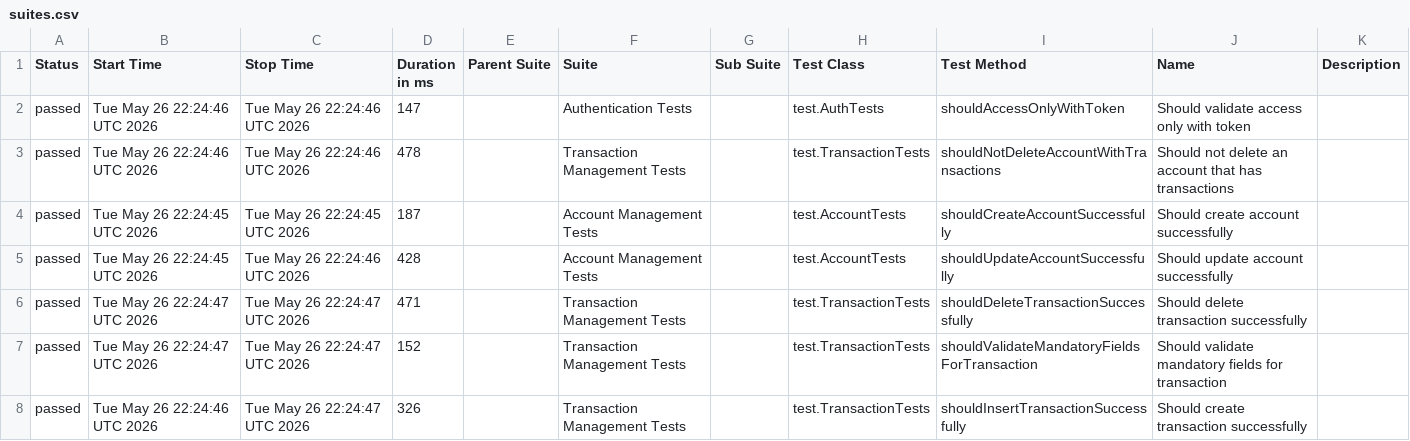
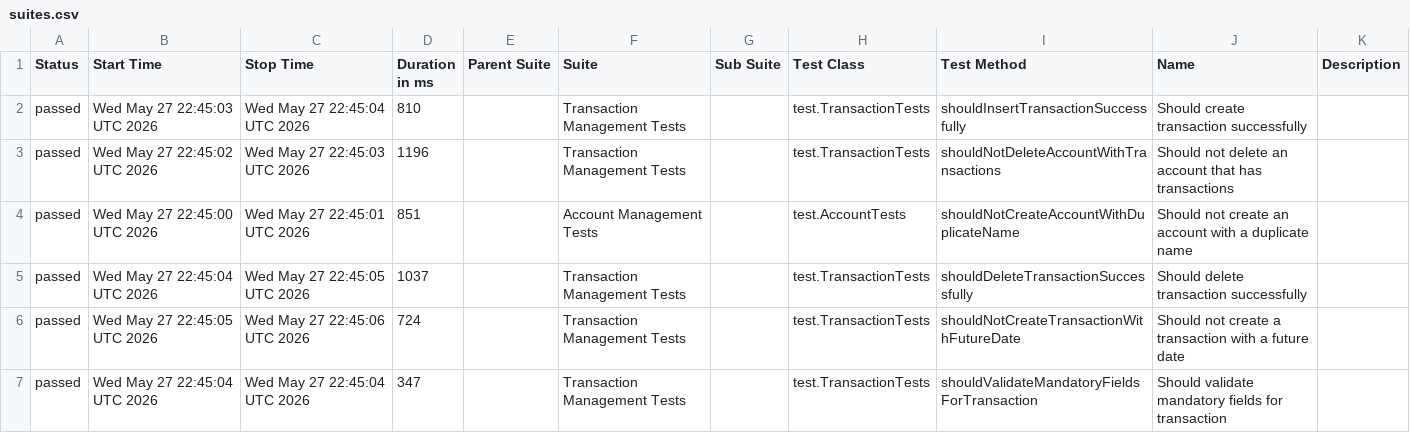
Before and after one commit to JosinaldoGJunior/java-automation-api, a CSV file: data/suites.csv, drawn as a sheet; only a part is shown; the diff covers the shown part only.

```diff
--- a/data/suites.csv
+++ b/data/suites.csv
@@ -1,8 +1,7 @@
 "Status","Start Time","Stop Time","Duration in ms","Parent Suite","Suite","Sub Suite","Test Class","Test Method","Name","Description"
-"passed","Tue May 26 22:24:46 UTC 2026","Tue May 26 22:24:46 UTC 2026","147","","Authentication Tests","","test.AuthTests","shouldAccessOnlyWithToken","Should validate access only with token",""
-"passed","Tue May 26 22:24:46 UTC 2026","Tue May 26 22:24:46 UTC 2026","478","","Transaction Management Tests","","test.TransactionTests","shouldNotDeleteAccountWithTransactions","Should not delete an account that has transactions",""
-"passed","Tue May 26 22:24:45 UTC 2026","Tue May 26 22:24:45 UTC 2026","187","","Account Management Tests","","test.AccountTests","shouldCreateAccountSuccessfully","Should create account successfully",""
-"passed","Tue May 26 22:24:45 UTC 2026","Tue May 26 22:24:46 UTC 2026","428","","Account Management Tests","","test.AccountTests","shouldUpdateAccountSuccessfully","Should update account successfully",""
-"passed","Tue May 26 22:24:47 UTC 2026","Tue May 26 22:24:47 UTC 2026","471","","Transaction Management Tests","","test.TransactionTests","shouldDeleteTransactionSuccessfully","Should delete transaction successfully",""
-"passed","Tue May 26 22:24:47 UTC 2026","Tue May 26 22:24:47 UTC 2026","152","","Transaction Management Tests","","test.TransactionTests","shouldValidateMandatoryFieldsForTransaction","Should validate mandatory fields for transaction",""
-"passed","Tue May 26 22:24:46 UTC 2026","Tue May 26 22:24:47 UTC 2026","326","","Transaction Management Tests","","test.TransactionTests","shouldInsertTransactionSuccessfully","Should create transaction successfully",""
+"passed","Wed May 27 22:45:03 UTC 2026","Wed May 27 22:45:04 UTC 2026","810","","Transaction Management Tests","","test.TransactionTests","shouldInsertTransactionSuccessfully","Should create transaction successfully",""
+"passed","Wed May 27 22:45:02 UTC 2026","Wed May 27 22:45:03 UTC 2026","1196","","Transaction Management Tests","","test.TransactionTests","shouldNotDeleteAccountWithTransactions","Should not delete an account that has transactions",""
+"passed","Wed May 27 22:45:00 UTC 2026","Wed May 27 22:45:01 UTC 2026","851","","Account Management Tests","","test.AccountTests","shouldNotCreateAccountWithDuplicateName","Should not create an account with a duplicate name",""
+"passed","Wed May 27 22:45:04 UTC 2026","Wed May 27 22:45:05 UTC 2026","1037","","Transaction Management Tests","","test.TransactionTests","shouldDeleteTransactionSuccessfully","Should delete transaction successfully",""
+"passed","Wed May 27 22:45:05 UTC 2026","Wed May 27 22:45:06 UTC 2026","724","","Transaction Management Tests","","test.TransactionTests","shouldNotCreateTransactionWithFutureDate","Should not create a transaction with a future date",""
+"passed","Wed May 27 22:45:04 UTC 2026","Wed May 27 22:45:04 UTC 2026","347","","Transaction Management Tests","","test.TransactionTests","shouldValidateMandatoryFieldsForTransaction","Should validate mandatory fields for transaction",""
```
Also changed, not shown: 1 added row and 12 edited cells elsewhere in this file, 31 other files.
